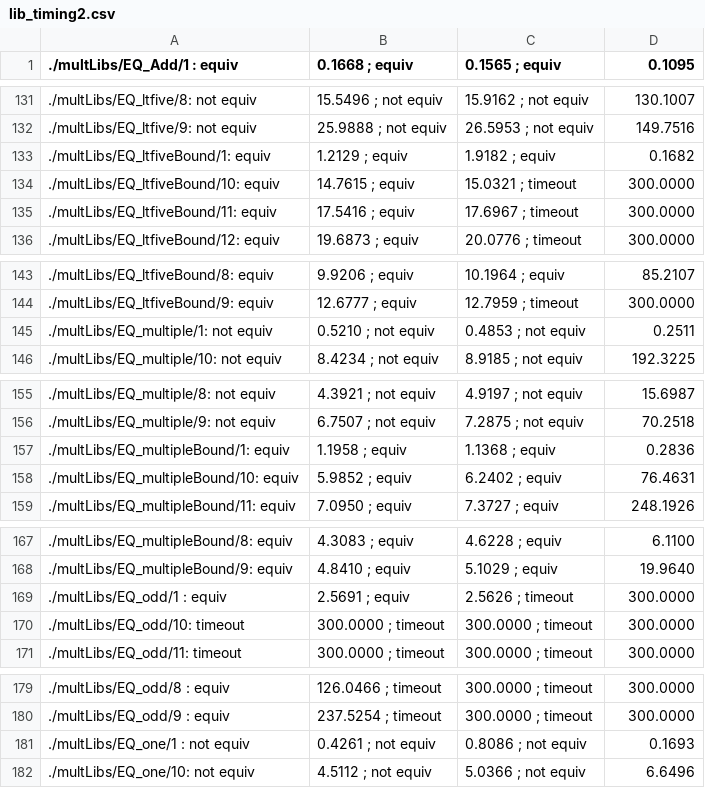
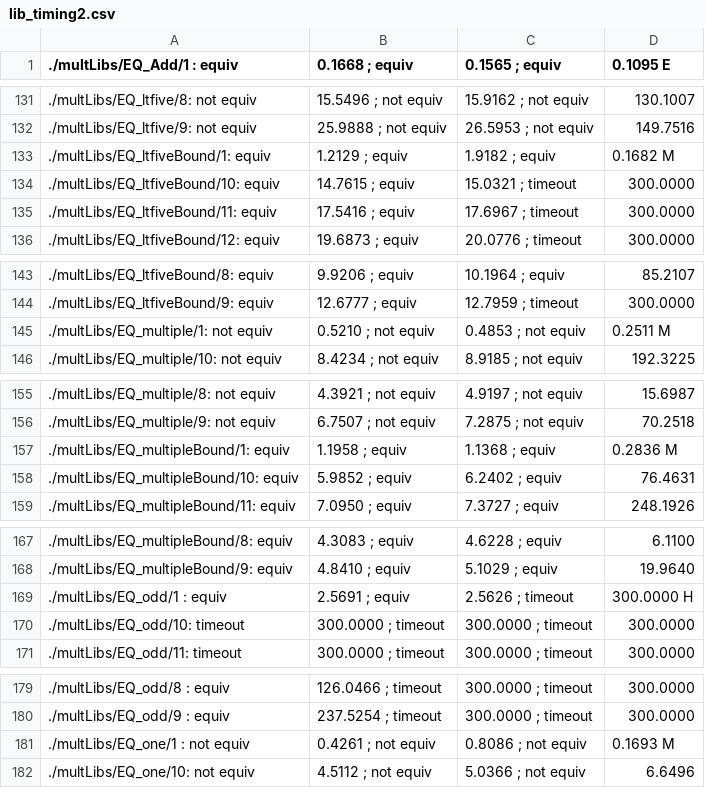
Before and after one commit to vhui/CC2_examples, a CSV file: lib_timing2.csv, drawn as a sheet; only a part is shown, gaps mark what is left out; the diff covers the shown part only.

```diff
--- a/lib_timing2.csv
+++ b/lib_timing2.csv
@@ -1 +1 @@
-./multLibs/EQ_Add/1 : equiv,0.1668   ; equiv,0.1565   ; equiv,0.1095
+./multLibs/EQ_Add/1 : equiv,0.1668   ; equiv,0.1565   ; equiv,0.1095  E
@@ -132,3 +132,3 @@
 ./multLibs/EQ_ltfive/9: not equiv,25.9888  ; not equiv,26.5953  ; not equiv,149.7516
-./multLibs/EQ_ltfiveBound/1: equiv,1.2129   ; equiv,1.9182   ; equiv,0.1682
+./multLibs/EQ_ltfiveBound/1: equiv,1.2129   ; equiv,1.9182   ; equiv,0.1682  M
 ./multLibs/EQ_ltfiveBound/10: equiv,14.7615  ; equiv,15.0321  ; timeout,300.0000
@@ -144,3 +144,3 @@
 ./multLibs/EQ_ltfiveBound/9: equiv,12.6777  ; equiv,12.7959  ; timeout,300.0000
-./multLibs/EQ_multiple/1: not equiv,0.5210   ; not equiv,0.4853   ; not equiv,0.2511
+./multLibs/EQ_multiple/1: not equiv,0.5210   ; not equiv,0.4853   ; not equiv,0.2511  M
 ./multLibs/EQ_multiple/10: not equiv,8.4234   ; not equiv,8.9185   ; not equiv,192.3225
@@ -156,3 +156,3 @@
 ./multLibs/EQ_multiple/9: not equiv,6.7507   ; not equiv,7.2875   ; not equiv,70.2518
-./multLibs/EQ_multipleBound/1: equiv,1.1958   ; equiv,1.1368   ; equiv,0.2836
+./multLibs/EQ_multipleBound/1: equiv,1.1958   ; equiv,1.1368   ; equiv,0.2836  M
 ./multLibs/EQ_multipleBound/10: equiv,5.9852   ; equiv,6.2402   ; equiv,76.4631
@@ -168,3 +168,3 @@
 ./multLibs/EQ_multipleBound/9: equiv,4.8410   ; equiv,5.1029   ; equiv,19.9640
-./multLibs/EQ_odd/1 : equiv,2.5691   ; equiv,2.5626   ; timeout,300.0000
+./multLibs/EQ_odd/1 : equiv,2.5691   ; equiv,2.5626   ; timeout,300.0000  H
 ./multLibs/EQ_odd/10: timeout,300.0000 ; timeout,300.0000 ; timeout,300.0000
@@ -180,3 +180,3 @@
 ./multLibs/EQ_odd/9 : equiv,237.5254 ; timeout,300.0000 ; timeout,300.0000
-./multLibs/EQ_one/1 : not equiv,0.4261   ; not equiv,0.8086   ; not equiv,0.1693
+./multLibs/EQ_one/1 : not equiv,0.4261   ; not equiv,0.8086   ; not equiv,0.1693  M
 ./multLibs/EQ_one/10: not equiv,4.5112   ; not equiv,5.0366   ; not equiv,6.6496
```
Also changed, not shown: 19 edited cells elsewhere in this file, 3 other files.
